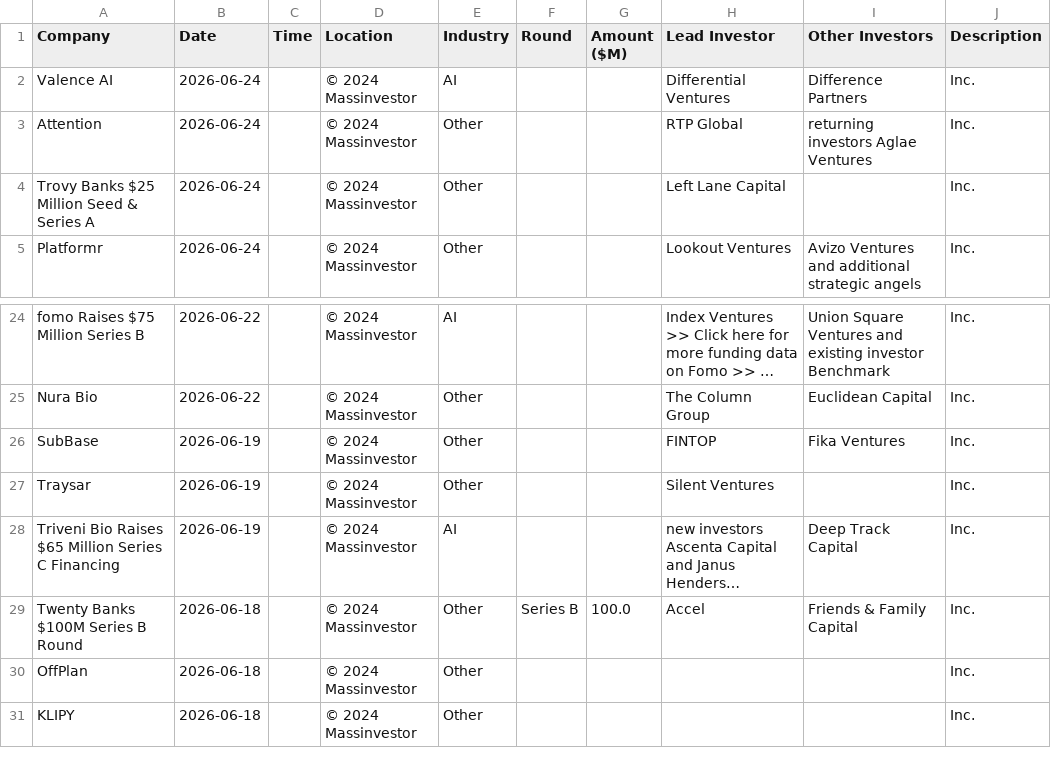
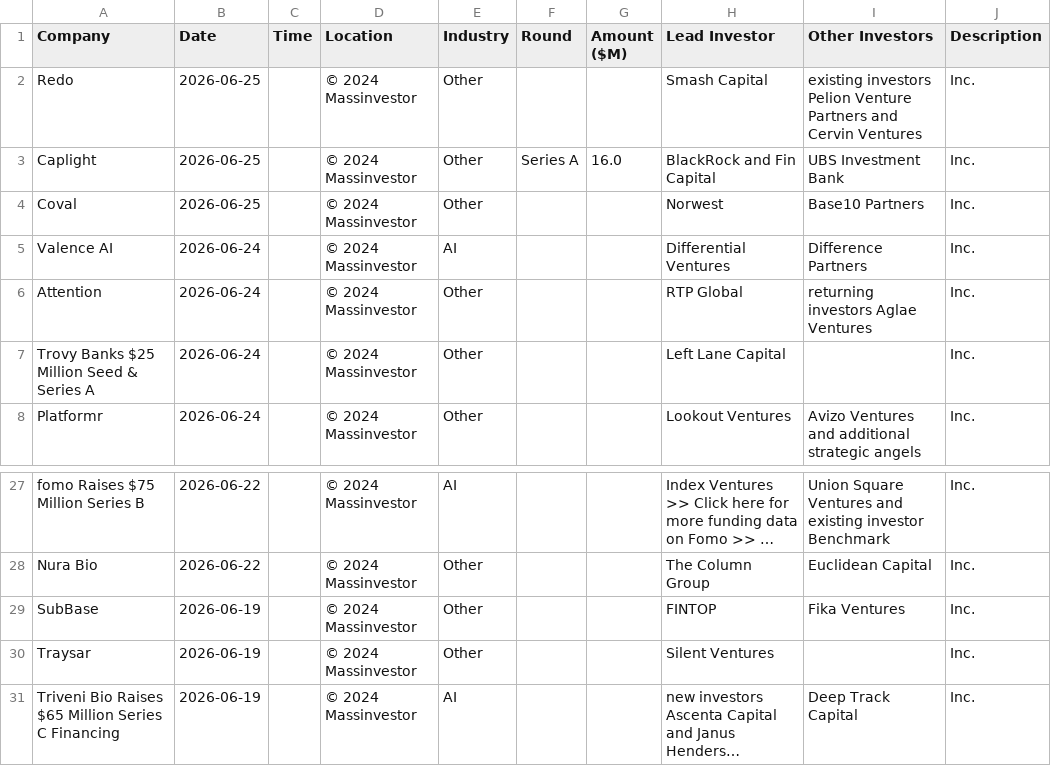
Before and after one commit to msingh6383/vcdeals, a CSV file: vc_deals.csv, drawn as a sheet; only a part is shown, gaps mark what is left out; long unchanged cells end in …; removed rows and columns are numbered as before the commit, all else as after; the diff names each change by its address in the sheet, - before the commit and + after, or states it on an @@ line.

```diff
--- a/vc_deals.csv
+++ b/vc_deals.csv
+row 2: Redo | 2026-06-25 |  | © 2024 Massinvestor | Other |  |  | Smash Capital | existing investors Pelion Venture Partners and Cervin Ventures | Inc.
+row 3: Caplight | 2026-06-25 |  | © 2024 Massinvestor | Other | Series A | 16.0 | BlackRock and Fin Capital | UBS Investment Bank | Inc.
+row 4: Coval | 2026-06-25 |  | © 2024 Massinvestor | Other |  |  | Norwest | Base10 Partners | Inc.
-row 29: Twenty Banks $100M Series B Round | 2026-06-18 |  | © 2024 Massinvestor | Other | Series B | 100.0 | Accel | Friends & Family Capital | Inc.
-row 30: OffPlan | 2026-06-18 |  | © 2024 Massinvestor | Other |  |  |  |  | Inc.
-row 31: KLIPY | 2026-06-18 |  | © 2024 Massinvestor | Other |  |  |  |  | Inc.
```
Also changed, not shown: 1 other file.
